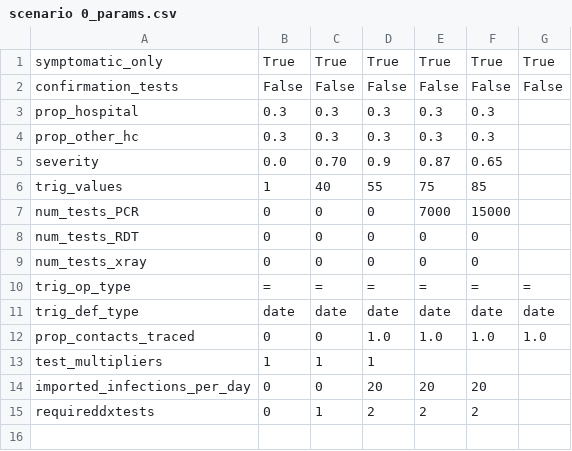
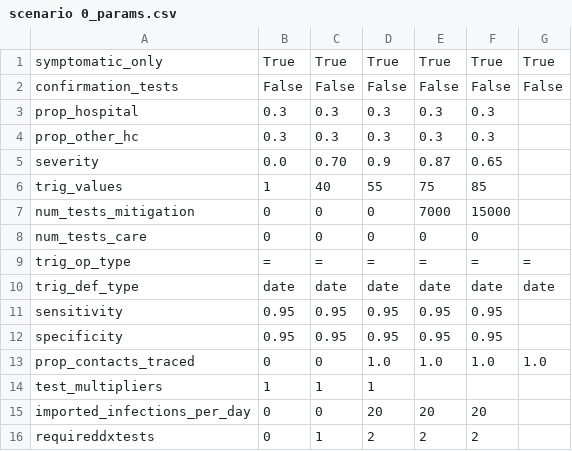
Before and after one commit to BlueBrain/covid-19-find, a CSV file: api/covid19find/simulation/scenario 0_params.csv, drawn as a sheet.

```diff
--- a/api/covid19find/simulation/scenario 0_params.csv
+++ b/api/covid19find/simulation/scenario 0_params.csv
@@ -6,7 +6,8 @@ severity,0.0,0.70,0.9,0.87,0.65
 trig_values,1,40,55,75,85
-num_tests_PCR,0,0,0,7000,15000
-num_tests_RDT,0,0,0,0,0
-num_tests_xray,0,0,0,0,0
+num_tests_mitigation,0,0,0,7000,15000
+num_tests_care,0,0,0,0,0
 trig_op_type,=,=,=,=,=,=
 trig_def_type,date,date,date,date,date,date
+sensitivity,0.95,0.95,0.95,0.95,0.95
+specificity,0.95,0.95,0.95,0.95,0.95
 prop_contacts_traced,0,0,1.0,1.0,1.0,1.0
```
Also changed, not shown: api/covid19find/simulation/initial_betas.csv, api/covid19find/simulation/system_params.csv, 4 other files.
